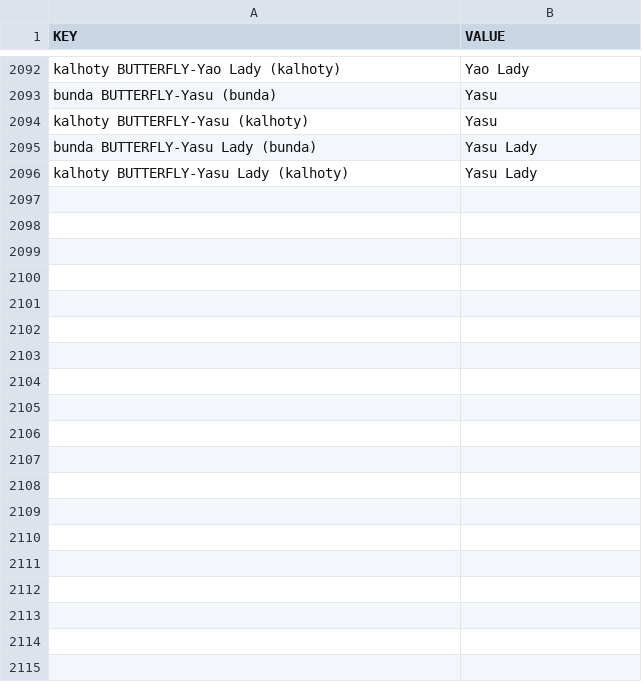
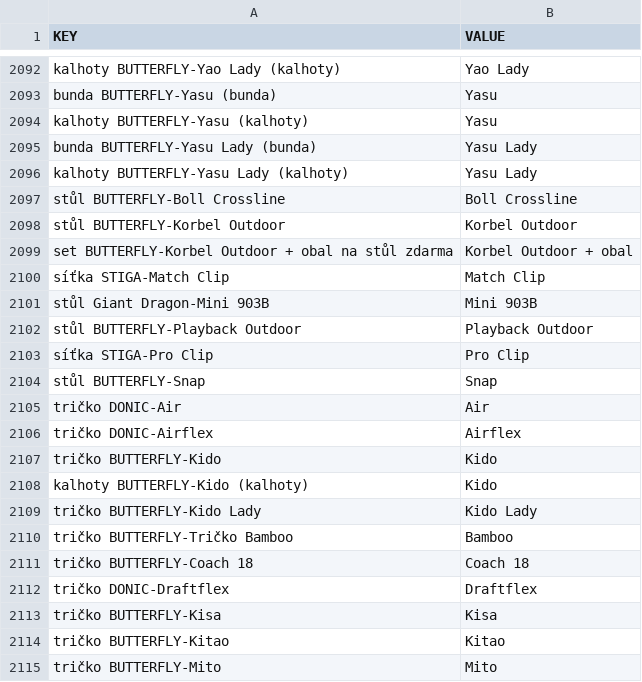
Before and after one commit to DannyJPN/PingPongEshopScraping, a CSV file: desaka_unifier/Memory/ProductModelMemory_CS.csv, drawn as a sheet; only a part is shown, gaps mark what is left out; the diff covers the shown part only.

```diff
--- a/desaka_unifier/Memory/ProductModelMemory_CS.csv
+++ b/desaka_unifier/Memory/ProductModelMemory_CS.csv
@@ -2096 +2096,20 @@
 "kalhoty BUTTERFLY-Yasu Lady (kalhoty)","Yasu Lady"
+"stůl BUTTERFLY-Boll Crossline","Boll Crossline"
+"stůl BUTTERFLY-Korbel Outdoor","Korbel Outdoor"
+"set BUTTERFLY-Korbel Outdoor + obal na stůl zdarma","Korbel Outdoor + obal"
+"síťka STIGA-Match Clip","Match Clip"
+"stůl Giant Dragon-Mini 903B","Mini 903B"
+"stůl BUTTERFLY-Playback Outdoor","Playback Outdoor"
+"síťka STIGA-Pro Clip","Pro Clip"
+"stůl BUTTERFLY-Snap","Snap"
+"tričko DONIC-Air","Air"
+"tričko DONIC-Airflex","Airflex"
+"tričko BUTTERFLY-Kido","Kido"
+"kalhoty BUTTERFLY-Kido (kalhoty)","Kido"
+"tričko BUTTERFLY-Kido Lady","Kido Lady"
+"tričko BUTTERFLY-Tričko Bamboo","Bamboo"
+"tričko BUTTERFLY-Coach 18","Coach 18"
+"tričko DONIC-Draftflex","Draftflex"
+"tričko BUTTERFLY-Kisa","Kisa"
+"tričko BUTTERFLY-Kitao","Kitao"
+"tričko BUTTERFLY-Mito","Mito"
```
Also changed, not shown: 66 added rows elsewhere in this file.
